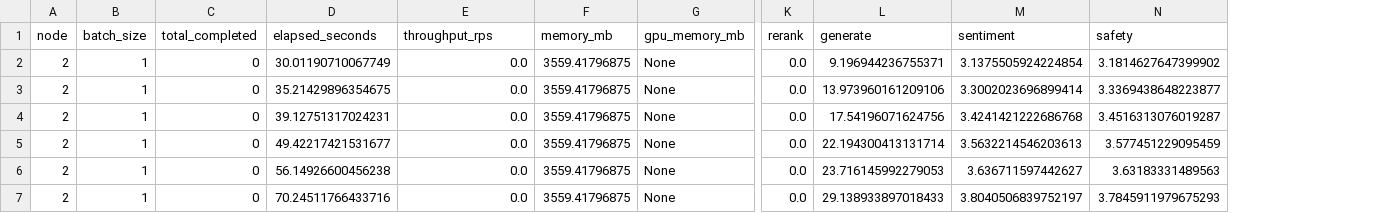
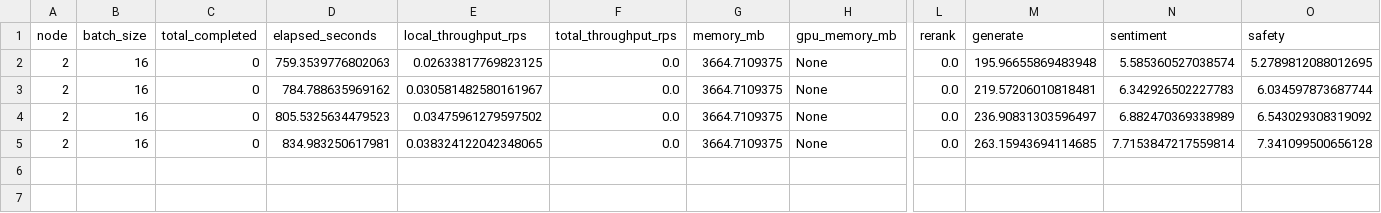
Before and after one commit to xavierdiazsun/cs5416-final-project, a CSV file: profiling_node2.csv, drawn as a sheet; only a part is shown, gaps mark what is left out; removed rows and columns are numbered as before the commit, all else as after; rows hold the shown columns only; the diff names each change by its address in the sheet, - before the commit and + after, or states it on an @@ line.

```diff
--- a/profiling_node2.csv
+++ b/profiling_node2.csv
+column E (local_throughput_rps), rows 2-5: 0.02633817769823125 | 0.030581482580161967 | 0.03475961279597502 | 0.038324122042348065
-F1: throughput_rps
+F1: total_throughput_rps
-B2:B5 (batch_size): 1
+B2:B5 (batch_size): 16
-D2 (elapsed_seconds): 30.01190710067749
+D2 (elapsed_seconds): 759.3539776802063
-G2:G5 (memory_mb): 3559.41796875
+G2:G5 (memory_mb): 3664.7109375
-M2 (generate): 9.196944236755371
+M2 (generate): 195.96655869483948
-N2 (sentiment): 3.1375505924224854
+N2 (sentiment): 5.585360527038574
-O2 (safety): 3.1814627647399902
+O2 (safety): 5.2789812088012695
-D3 (elapsed_seconds): 35.21429896354675
+D3 (elapsed_seconds): 784.788635969162
-M3 (generate): 13.973960161209106
+M3 (generate): 219.57206010818481
-N3 (sentiment): 3.3002023696899414
+N3 (sentiment): 6.342926502227783
-O3 (safety): 3.3369438648223877
+O3 (safety): 6.034597873687744
-D4 (elapsed_seconds): 39.12751317024231
+D4 (elapsed_seconds): 805.5325634479523
-M4 (generate): 17.54196071624756
+M4 (generate): 236.90831303596497
-N4 (sentiment): 3.4241421222686768
+N4 (sentiment): 6.882470369338989
-O4 (safety): 3.4516313076019287
+O4 (safety): 6.543029308319092
-D5 (elapsed_seconds): 49.42217421531677
+D5 (elapsed_seconds): 834.983250617981
-M5 (generate): 22.194300413131714
+M5 (generate): 263.15943694114685
-N5 (sentiment): 3.5632214546203613
+N5 (sentiment): 7.7153847217559814
-O5 (safety): 3.577451229095459
+O5 (safety): 7.341099500656128
-row 6: 2 | 1 | 0 | 56.14926600456238 | 0.0 | 3559.41796875 | None | 0.0 | 23.716145992279053 | 3.636711597442627 | 3.63183331489563
-row 7: 2 | 1 | 0 | 70.24511766433716 | 0.0 | 3559.41796875 | None | 0.0 | 29.138933897018433 | 3.8040506839752197 | 3.7845911979675293
```
Also changed, not shown: profiling_node0.csv, profiling_node1.csv, 26 other files.
